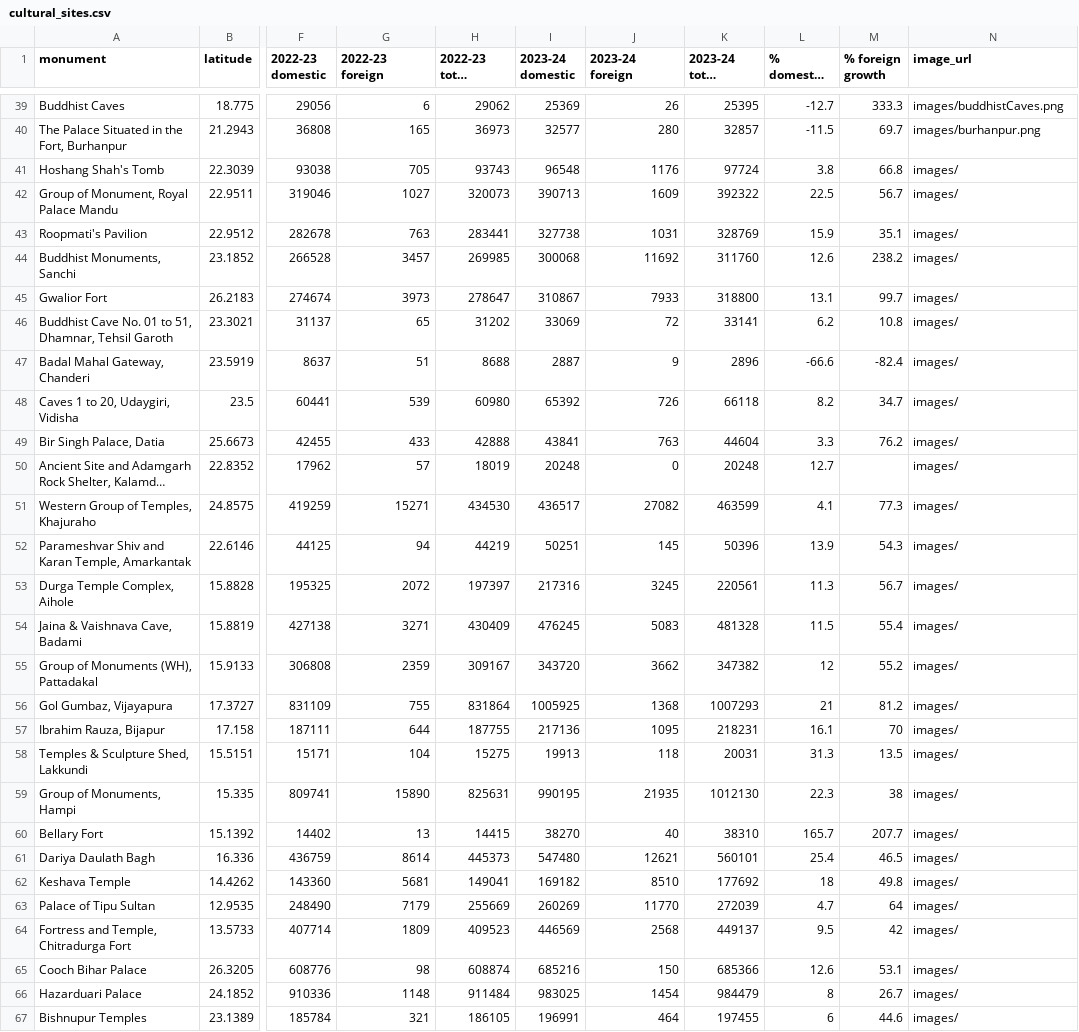
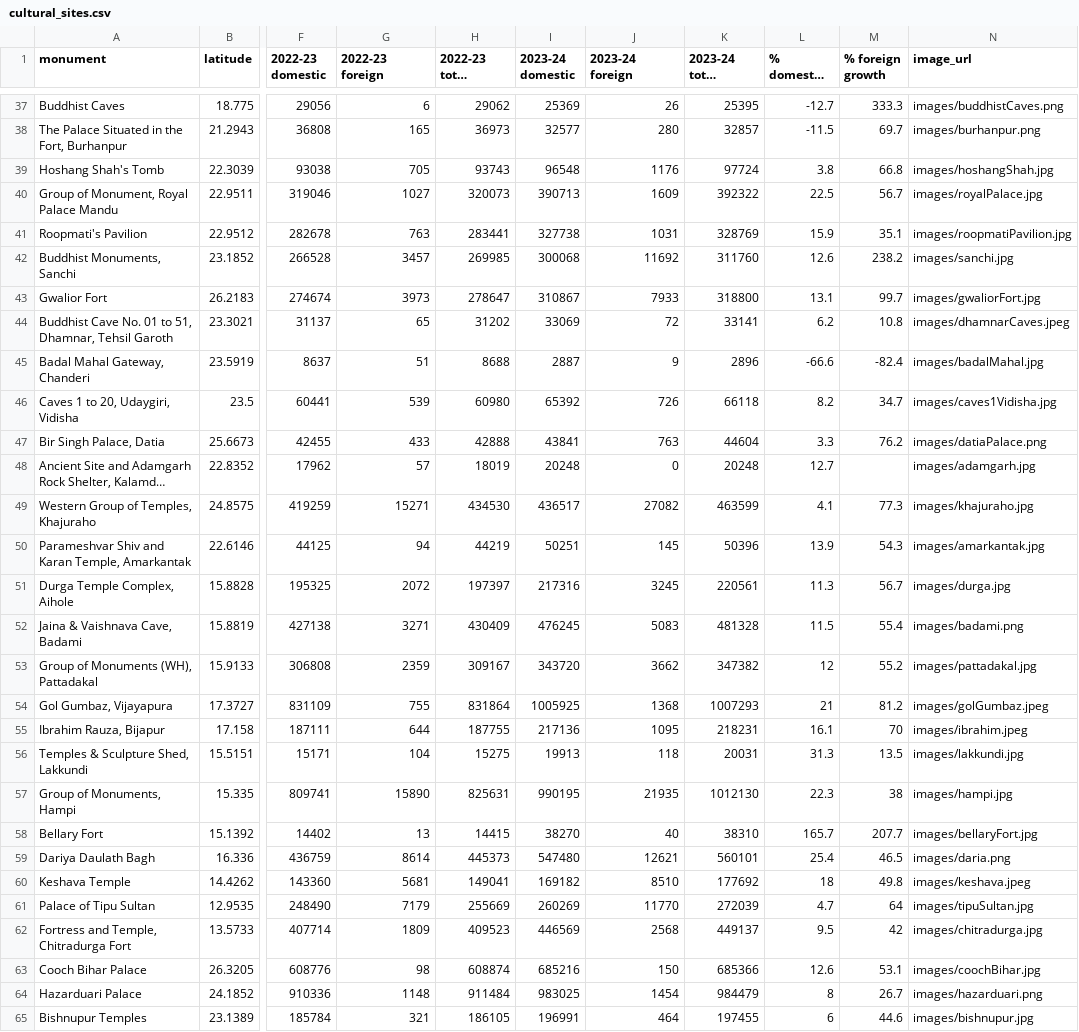
Before and after one commit to LouMeziere/Bihar_Hackathon, a CSV file: datasets/cultural_sites.csv, drawn as a sheet; only a part is shown, gaps mark what is left out; long unchanged cells end in …; addresses are those after the commit; the diff covers the shown part only; the diff names each change by its address in the sheet, - before the commit and + after, or states it on an @@ line.

Commit message:
add all images and storytelling

```diff
--- a/datasets/cultural_sites.csv
+++ b/datasets/cultural_sites.csv
-N39 (image_url): images/
+N39 (image_url): images/hoshangShah.jpg
-N40 (image_url): images/
+N40 (image_url): images/royalPalace.jpg
-N41 (image_url): images/
+N41 (image_url): images/roopmatiPavilion.jpg
-N42 (image_url): images/
+N42 (image_url): images/sanchi.jpg
-N43 (image_url): images/
+N43 (image_url): images/gwaliorFort.jpg
-N44 (image_url): images/
+N44 (image_url): images/dhamnarCaves.jpeg
-N45 (image_url): images/
+N45 (image_url): images/badalMahal.jpg
-N46 (image_url): images/
+N46 (image_url): images/caves1Vidisha.jpg
-N47 (image_url): images/
+N47 (image_url): images/datiaPalace.png
-N48 (image_url): images/
+N48 (image_url): images/adamgarh.jpg
-N49 (image_url): images/
+N49 (image_url): images/khajuraho.jpg
-N50 (image_url): images/
+N50 (image_url): images/amarkantak.jpg
-N51 (image_url): images/
+N51 (image_url): images/durga.jpg
-N52 (image_url): images/
+N52 (image_url): images/badami.png
-N53 (image_url): images/
+N53 (image_url): images/pattadakal.jpg
-N54 (image_url): images/
+N54 (image_url): images/golGumbaz.jpeg
-N55 (image_url): images/
+N55 (image_url): images/ibrahim.jpeg
-N56 (image_url): images/
+N56 (image_url): images/lakkundi.jpg
-N57 (image_url): images/
+N57 (image_url): images/hampi.jpg
-N58 (image_url): images/
+N58 (image_url): images/bellaryFort.jpg
-N59 (image_url): images/
+N59 (image_url): images/daria.png
-N60 (image_url): images/
+N60 (image_url): images/keshava.jpeg
-N61 (image_url): images/
+N61 (image_url): images/tipuSultan.jpg
-N62 (image_url): images/
+N62 (image_url): images/chitradurga.jpg
-N63 (image_url): images/
+N63 (image_url): images/coochBihar.jpg
-N64 (image_url): images/
+N64 (image_url): images/hazarduari.png
-N65 (image_url): images/
+N65 (image_url): images/bishnupur.jpg
```
Also changed, not shown: 2 removed rows and 69 edited cells elsewhere in this file, 27 other files.
